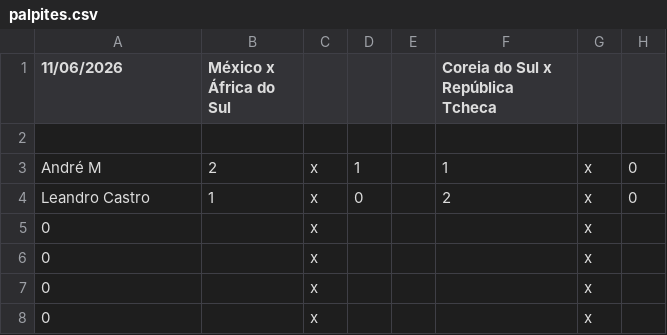
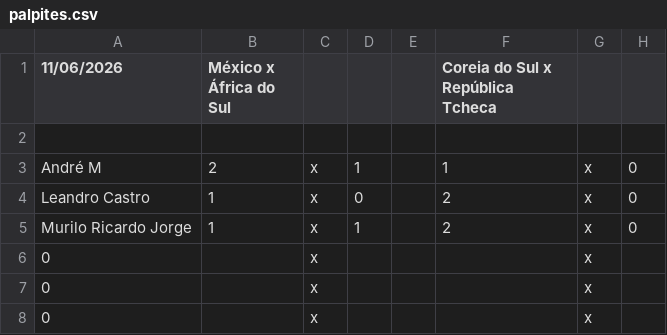
Before and after one commit to LeandroBCastro/bolaochsp, a CSV file: data/palpites.csv, drawn as a sheet; only a part is shown; removed rows and columns are numbered as before the commit, all else as after; the diff names each change by its address in the sheet, - before the commit and + after, or states it on an @@ line.

```diff
--- a/data/palpites.csv
+++ b/data/palpites.csv
-row 5: 0 |  | x |  |  |  | x
+row 5: Murilo Ricardo Jorge | 1 | x | 1 |  | 2 | x | 0
```
Also changed, not shown: data/ranking.csv.
